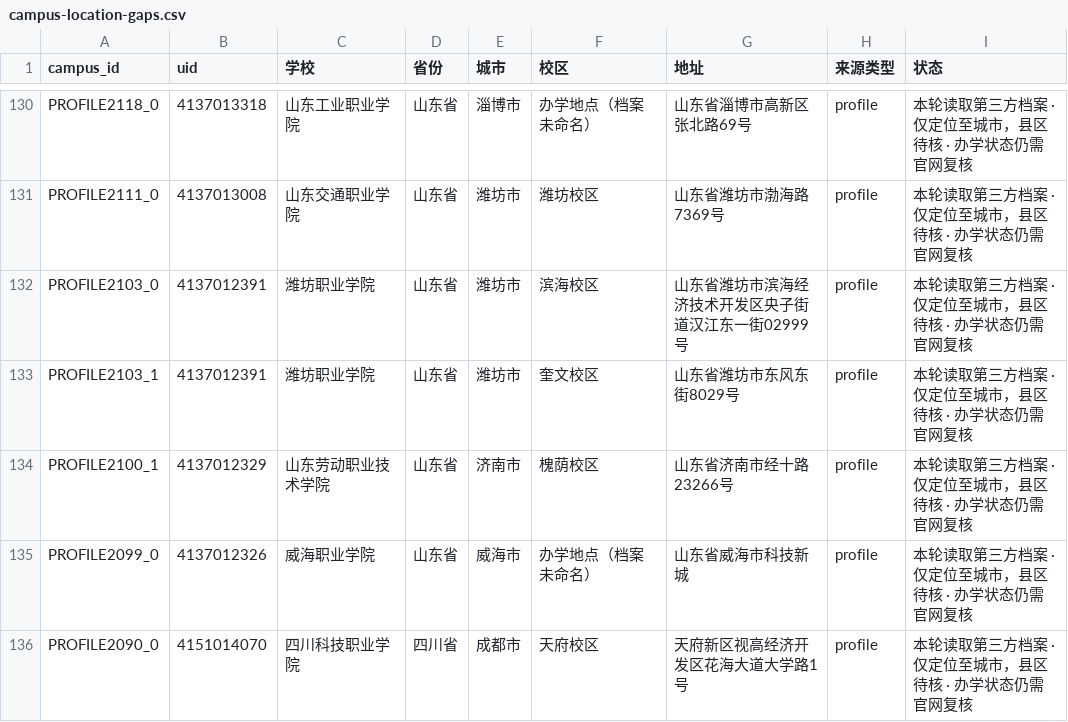
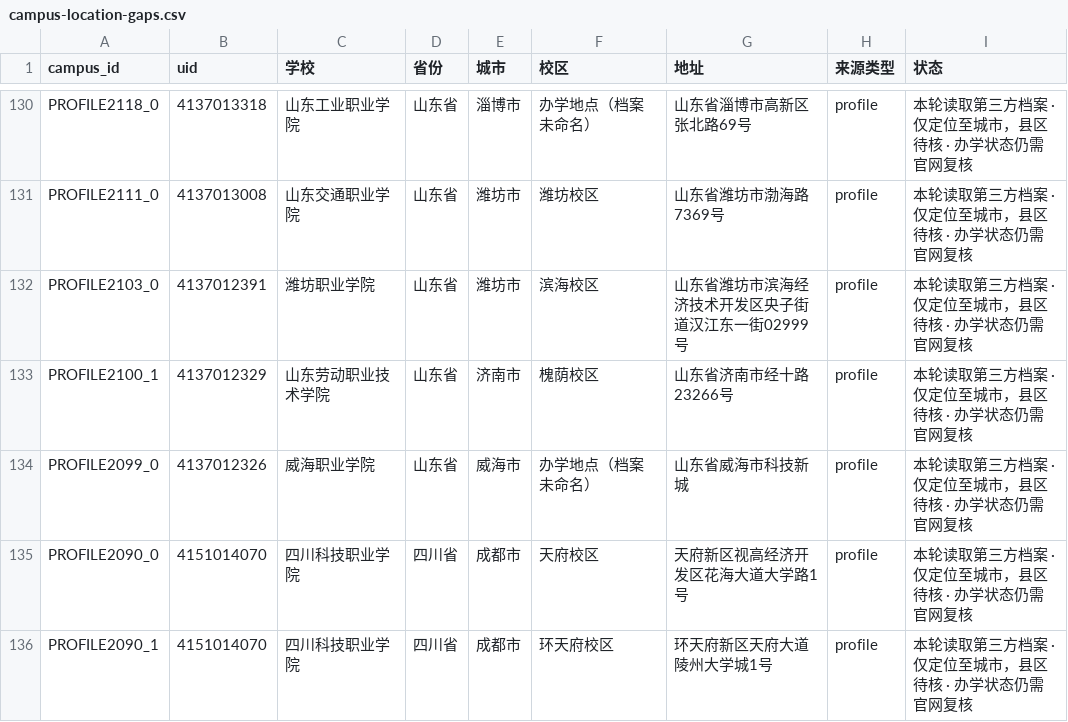
Before and after one commit to ProfessorZhi/china-university-atlas, a CSV file: reports/campus-location-gaps.csv, drawn as a sheet; only a part is shown, gaps mark what is left out; the shorter side is filled out with more unchanged rows; the diff names each change by its address in the sheet, - before the commit and + after, or states it on an @@ line.

```diff
--- a/reports/campus-location-gaps.csv
+++ b/reports/campus-location-gaps.csv
-row 133: PROFILE2103_1 | 4137012391 | 潍坊职业学院 | 山东省 | 潍坊市 | 奎文校区 | 山东省潍坊市东风东街8029号 | profile | 本轮读取第三方档案 · 仅定位至城市，县区待核 · 办学状态仍需官网复核
```
Also changed, not shown: reports/province-coverage.csv, 3 other files.
